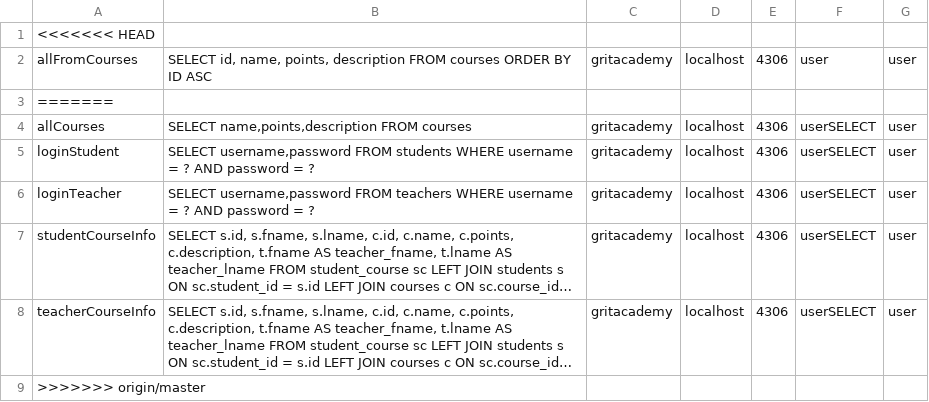
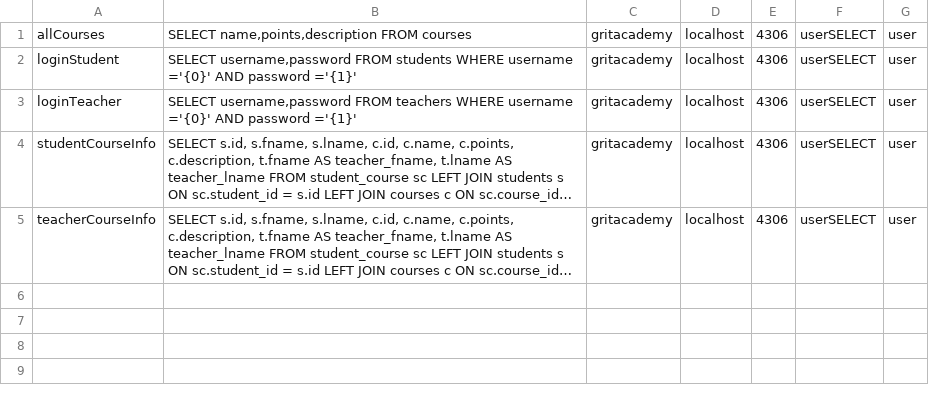
Before and after one commit to lohjal001/FinalProjectPortal, a CSV file: src/main/java/models/nqueries.csv (was src/main/java/models/queries.csv), drawn as a sheet; long unchanged cells end in …; removed rows and columns are numbered as before the commit, all else as after; the diff names each change by its address in the sheet, - before the commit and + after, or states it on an @@ line.

```diff
--- a/src/main/java/models/queries.csv
+++ b/src/main/java/models/nqueries.csv
-row 1: <<<<<<< HEAD
-row 2: allFromCourses | SELECT id, name, points, description FROM courses ORDER BY ID ASC | gritacademy | localhost | 4306 | user | user
-row 3: =======
-B2: …WHERE username = ? AND password = ?
+B2: …WHERE username ='{0}' AND password ='{1}'
-B3: …WHERE username = ? AND password = ?
+B3: …WHERE username ='{0}' AND password ='{1}'
-row 9: >>>>>>> origin/master
```
Also changed, not shown: 11 other files.
